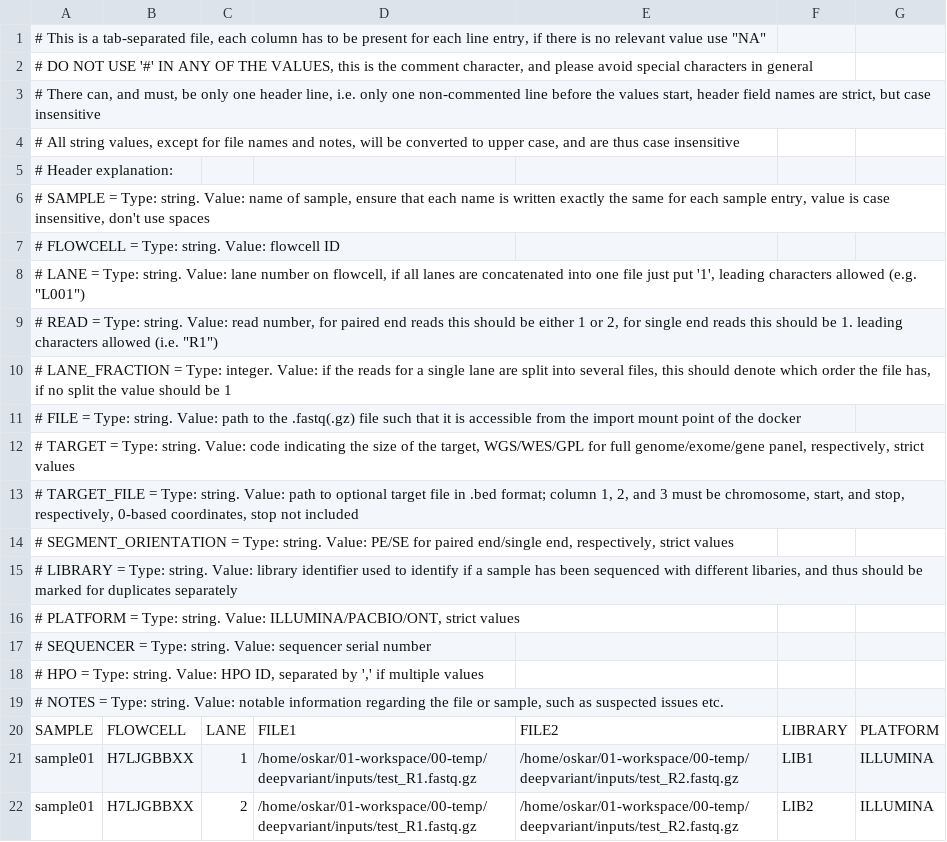
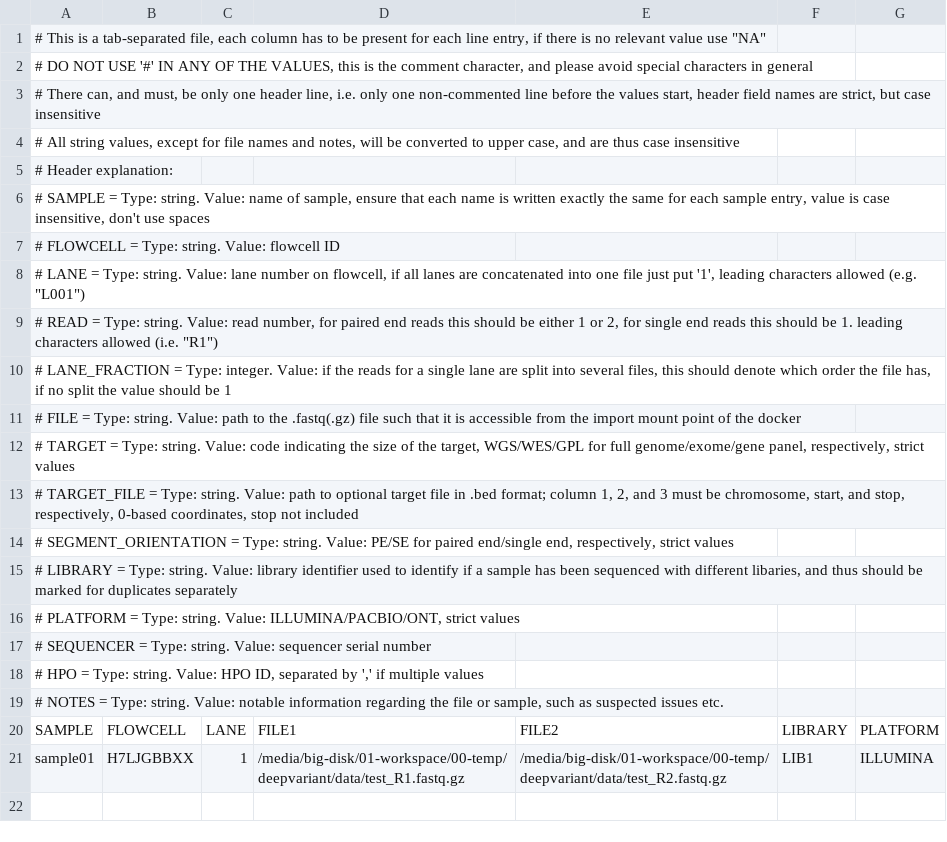
Before and after one commit to oskarvid/wdl_deepvariant, a TSV file: inputs/template_sample_manifest.tsv, drawn as a sheet.

```diff
--- a/inputs/template_sample_manifest.tsv
+++ b/inputs/template_sample_manifest.tsv
@@ -20,3 +20,2 @@
 SAMPLE	FLOWCELL	LANE	FILE1	FILE2	LIBRARY	PLATFORM
-sample01	H7LJGBBXX	1	/home/oskar/01-workspace/00-temp/deepvariant/inputs/test_R1.fastq.gz	/home/oskar/01-workspace/00-temp/deepvariant/inputs/test_R2.fastq.gz	LIB1	ILLUMINA
-sample01	H7LJGBBXX	2	/home/oskar/01-workspace/00-temp/deepvariant/inputs/test_R1.fastq.gz	/home/oskar/01-workspace/00-temp/deepvariant/inputs/test_R2.fastq.gz	LIB2	ILLUMINA
+sample01	H7LJGBBXX	1	/media/big-disk/01-workspace/00-temp/deepvariant/data/test_R1.fastq.gz	/media/big-disk/01-workspace/00-temp/deepvariant/data/test_R2.fastq.gz	LIB1	ILLUMINA
```
Also changed, not shown: 41 other files.
